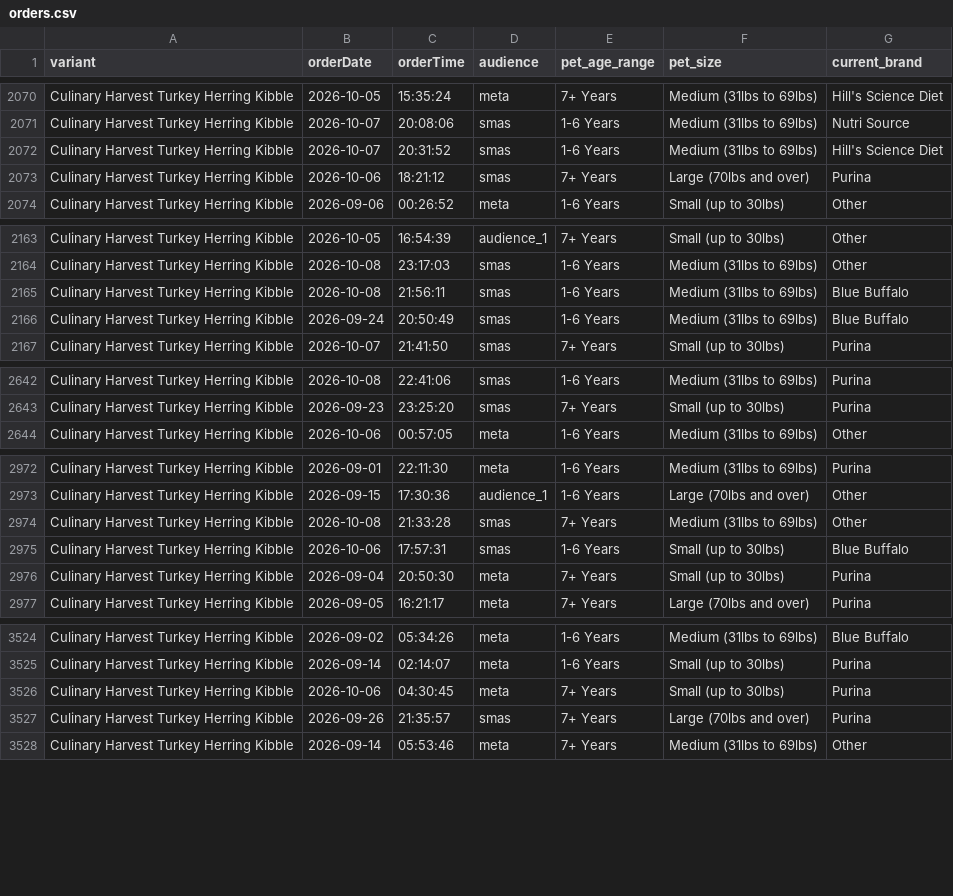
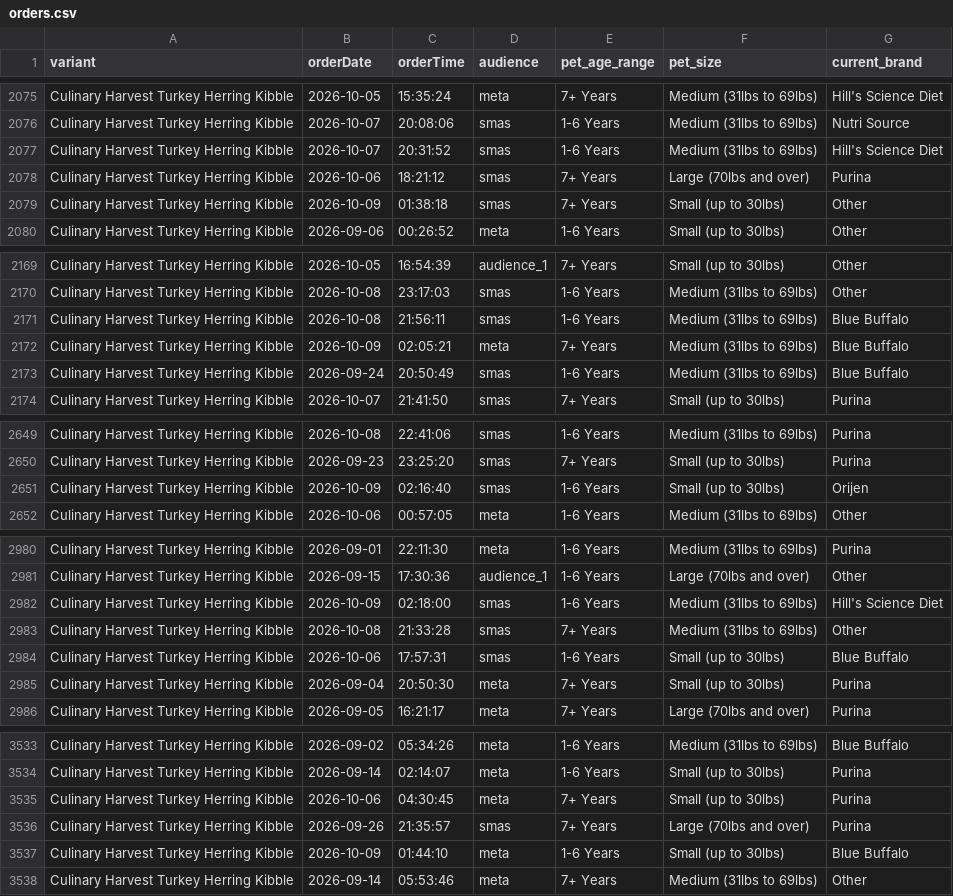
Before and after one commit to simonsmas/CH-report-data, a CSV file: orders.csv, drawn as a sheet; only a part is shown, gaps mark what is left out; the diff covers the shown part only.

Commit message:
Update Culinary Harvest orders: 4054 orders + 321 sim — 2026-10-09T02:31:26.242Z

```diff
--- a/orders.csv
+++ b/orders.csv
@@ -2073,2 +2078,3 @@ Culinary Harvest Turkey Herring Kibble,2026-10-07,20:31:52,smas,1-6 Years,Medium
 Culinary Harvest Turkey Herring Kibble,2026-10-06,18:21:12,smas,7+ Years,Large (70lbs and over),Purina
+Culinary Harvest Turkey Herring Kibble,2026-10-09,01:38:18,smas,7+ Years,Small (up to 30lbs),Other
 Culinary Harvest Turkey Herring Kibble,2026-09-06,00:26:52,meta,1-6 Years,Small (up to 30lbs),Other
@@ -2165,2 +2171,3 @@ Culinary Harvest Turkey Herring Kibble,2026-10-08,23:17:03,smas,1-6 Years,Medium
 Culinary Harvest Turkey Herring Kibble,2026-10-08,21:56:11,smas,1-6 Years,Medium (31lbs to 69lbs),Blue Buffalo
+Culinary Harvest Turkey Herring Kibble,2026-10-09,02:05:21,meta,7+ Years,Medium (31lbs to 69lbs),Blue Buffalo
 Culinary Harvest Turkey Herring Kibble,2026-09-24,20:50:49,smas,1-6 Years,Medium (31lbs to 69lbs),Blue Buffalo
@@ -2643,2 +2650,3 @@ Culinary Harvest Turkey Herring Kibble,2026-10-08,22:41:06,smas,1-6 Years,Medium
 Culinary Harvest Turkey Herring Kibble,2026-09-23,23:25:20,smas,7+ Years,Small (up to 30lbs),Purina
+Culinary Harvest Turkey Herring Kibble,2026-10-09,02:16:40,smas,1-6 Years,Small (up to 30lbs),Orijen
 Culinary Harvest Turkey Herring Kibble,2026-10-06,00:57:05,meta,1-6 Years,Medium (31lbs to 69lbs),Other
@@ -2973,2 +2981,3 @@ Culinary Harvest Turkey Herring Kibble,2026-09-01,22:11:30,meta,1-6 Years,Medium
 Culinary Harvest Turkey Herring Kibble,2026-09-15,17:30:36,audience_1,1-6 Years,Large (70lbs and over),Other
+Culinary Harvest Turkey Herring Kibble,2026-10-09,02:18:00,smas,1-6 Years,Medium (31lbs to 69lbs),Hill's Science Diet
 Culinary Harvest Turkey Herring Kibble,2026-10-08,21:33:28,smas,7+ Years,Medium (31lbs to 69lbs),Other
@@ -3527,2 +3536,3 @@ Culinary Harvest Turkey Herring Kibble,2026-10-06,04:30:45,meta,7+ Years,Small (
 Culinary Harvest Turkey Herring Kibble,2026-09-26,21:35:57,smas,7+ Years,Large (70lbs and over),Purina
+Culinary Harvest Turkey Herring Kibble,2026-10-09,01:44:10,meta,1-6 Years,Small (up to 30lbs),Blue Buffalo
 Culinary Harvest Turkey Herring Kibble,2026-09-14,05:53:46,meta,7+ Years,Medium (31lbs to 69lbs),Other
```
Also changed, not shown: 6 added rows elsewhere in this file.
